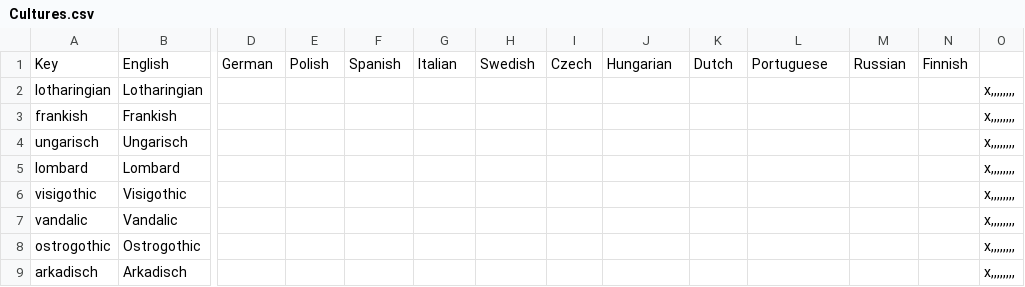
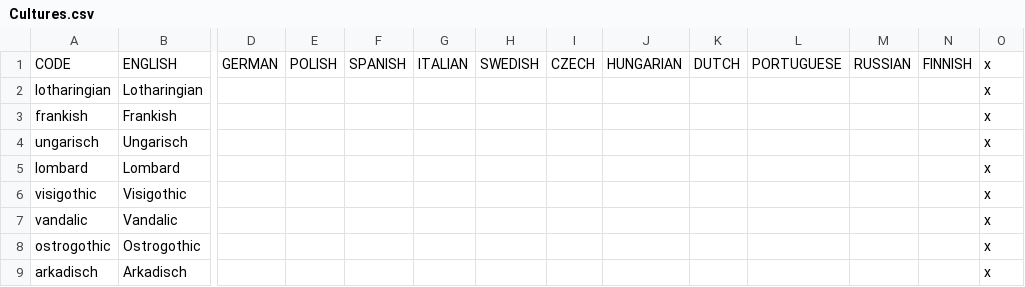
Before and after one commit to ClassicJj123/Jj-s-DoDFF-Schizo-Submod, a CSV file: Jj DODFF Schizo addon/localisation/Cultures.csv, drawn as a sheet; only a part is shown, gaps mark what is left out; removed rows and columns are numbered as before the commit, all else as after; rows hold the shown columns only; the diff names each change by its address in the sheet, - before the commit and + after, or states it on an @@ line.

```diff
--- a/Jj DODFF Schizo addon/localisation/Cultures.csv
+++ b/Jj DODFF Schizo addon/localisation/Cultures.csv
-row 1: Key | English | German | Polish | Spanish | Italian | Swedish | Czech | Hungarian | Dutch | Portuguese | Russian | Finnish
+row 1: CODE | ENGLISH | GERMAN | POLISH | SPANISH | ITALIAN | SWEDISH | CZECH | HUNGARIAN | DUTCH | PORTUGUESE | RUSSIAN | FINNISH | x
-O2:O9: x,,,,,,,,
+O2:O9: x
```
Also changed, not shown: Jj DODFF Schizo addon/localisation/Decisions.csv, Jj DODFF Schizo addon/localisation/Events.csv, 16 other files.
